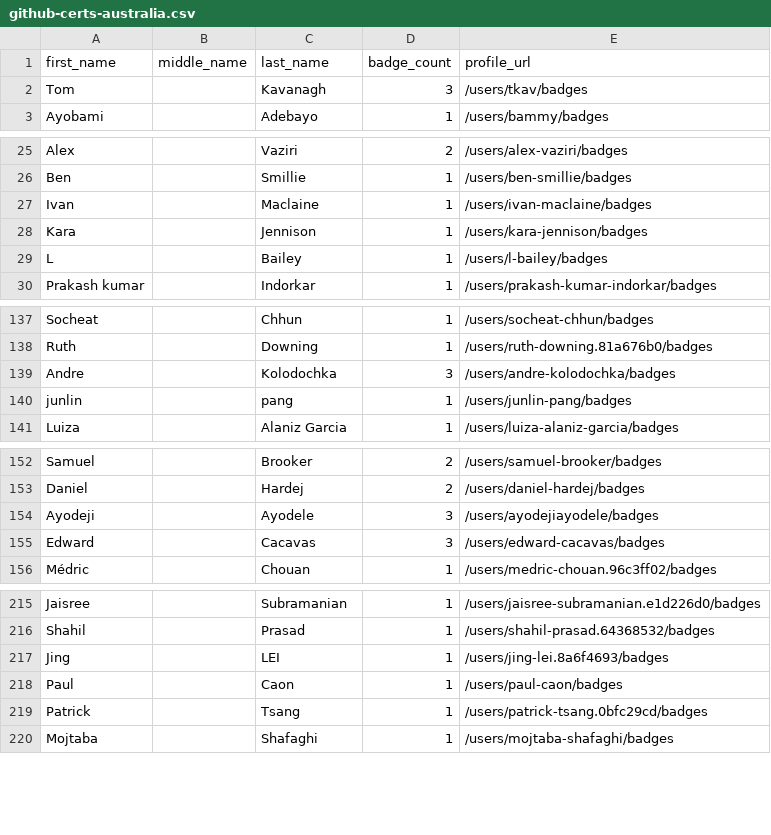
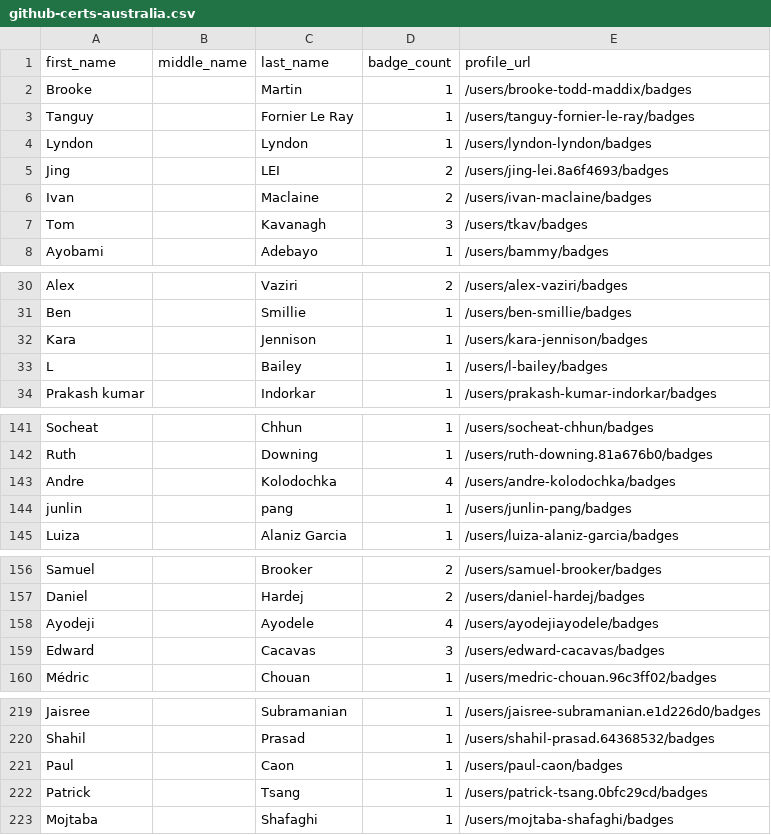
Before and after one commit to Joas707/github-certification-ranking-fork, a CSV file: datasource/github-certs-australia.csv, drawn as a sheet; only a part is shown, gaps mark what is left out; the diff covers the shown part only.

```diff
--- a/datasource/github-certs-australia.csv
+++ b/datasource/github-certs-australia.csv
@@ -1,2 +1,7 @@
 first_name,middle_name,last_name,badge_count,profile_url
+Brooke,,Martin,1,/users/brooke-todd-maddix/badges
+Tanguy,,Fornier Le Ray,1,/users/tanguy-fornier-le-ray/badges
+Lyndon,,Lyndon,1,/users/lyndon-lyndon/badges
+Jing,,LEI,2,/users/jing-lei.8a6f4693/badges
+Ivan,,Maclaine,2,/users/ivan-maclaine/badges
 Tom,,Kavanagh,3,/users/tkav/badges
@@ -26,3 +31,2 @@ Alex,,Vaziri,2,/users/alex-vaziri/badges
 Ben,,Smillie,1,/users/ben-smillie/badges
-Ivan,,Maclaine,1,/users/ivan-maclaine/badges
 Kara,,Jennison,1,/users/kara-jennison/badges
@@ -138,3 +142,3 @@ Socheat,,Chhun,1,/users/socheat-chhun/badges
 Ruth,,Downing,1,/users/ruth-downing.81a676b0/badges
-Andre,,Kolodochka,3,/users/andre-kolodochka/badges
+Andre,,Kolodochka,4,/users/andre-kolodochka/badges
 junlin,,pang,1,/users/junlin-pang/badges
@@ -153,3 +157,3 @@ Samuel,,Brooker,2,/users/samuel-brooker/badges
 Daniel,,Hardej,2,/users/daniel-hardej/badges
-Ayodeji,,Ayodele,3,/users/ayodejiayodele/badges
+Ayodeji,,Ayodele,4,/users/ayodejiayodele/badges
 Edward,,Cacavas,3,/users/edward-cacavas/badges
@@ -216,3 +220,2 @@ Jaisree,,Subramanian,1,/users/jaisree-subramanian.e1d226d0/badges
 Shahil,,Prasad,1,/users/shahil-prasad.64368532/badges
-Jing,,LEI,1,/users/jing-lei.8a6f4693/badges
 Paul,,Caon,1,/users/paul-caon/badges
```
Also changed, not shown: 3 edited cells elsewhere in this file, datasource/github-certs-brazil.csv, datasource/github-certs-india.csv, 34 other files.
